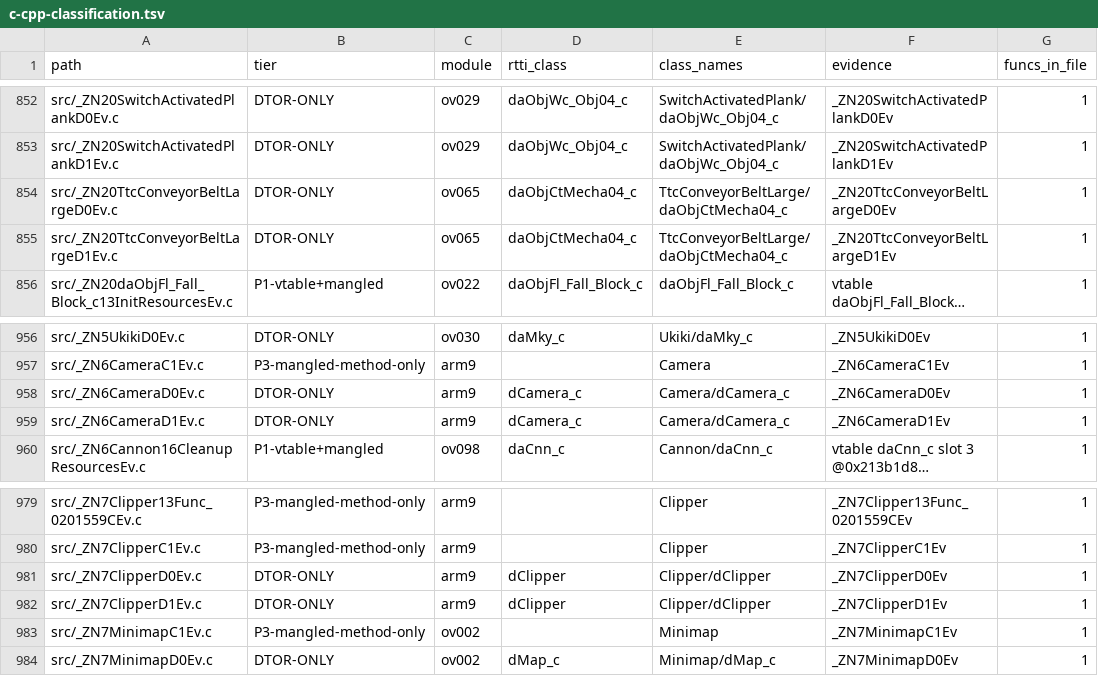
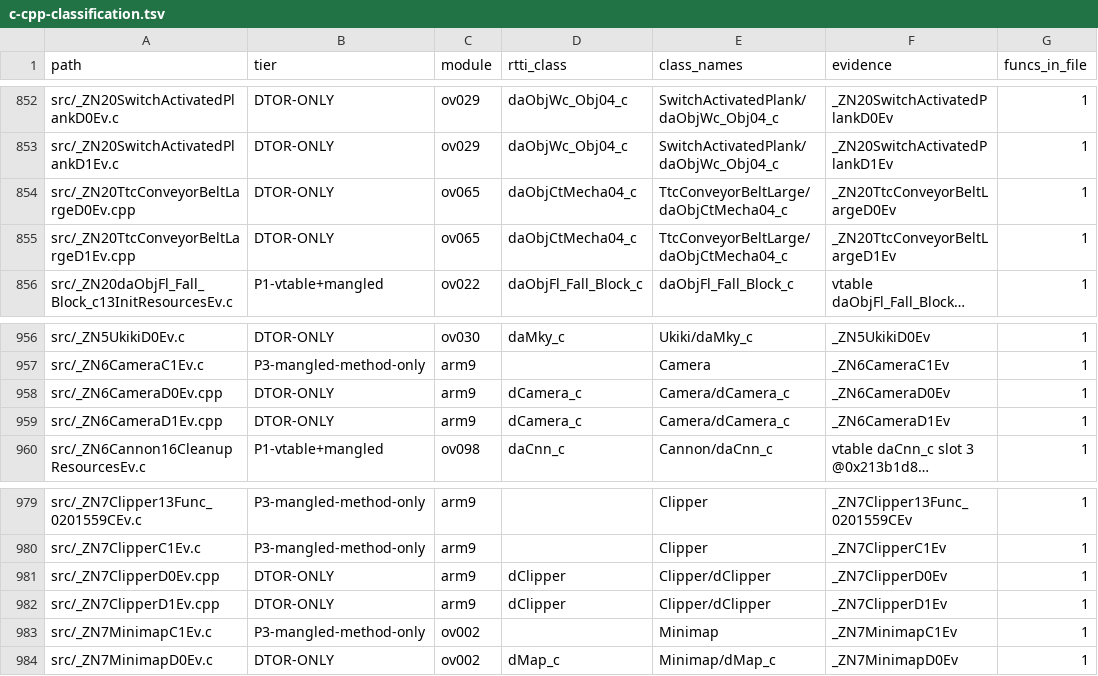
Before and after one commit to AdrianBros/sm64ds-decomp, a TSV file: notes/data/c-cpp-classification.tsv, drawn as a sheet; only a part is shown, gaps mark what is left out; long unchanged cells end in …; the diff names each change by its address in the sheet, - before the commit and + after, or states it on an @@ line.

Commit message:
Camera, Clipper and TtcConveyorBeltLarge get real destructors (#1865)
* Camera, Clipper and TtcConveyorBeltLarge get real destructors

Six more D0/D1 pairs stop being mangled-name C. Each was logged as
blocked; none of the three reasons survived measurement.

Camera (arm9). The cartridge's ~Camera stores three vtables in a row --
Camera's, View's, then dBase_c's -- and calls fBase_c's D2. Earlier
attempts spelled that as one struct with a two-deep base list and got
nothing. The shape that works declares View as its own class with an
INLINE destructor:

    struct View : dBase_c { virtual ~View() {} };
    struct Camera : View  { virtual ~Camera(); };
    Camera::~Camera() {}

An inline ~View is why the ROM has no bl to a _ZN4ViewD2Ev at that site:
every subclass inlines the store.

Clipper (arm9). Blocked tree-wide because include/types.h declares
~Vector3() {} -- correctly, the ROM's __destroy_arr calls prove the
element type is non-POD -- so Clipper.h's Vector3 members make mwcc emit
member teardown the cartridge's destructor does not have. The shadow
struct in the destructor file spells those members as raw padding, and
the ROM's single vptr store comes back exactly. Its D0 needed the class
operator delete routing through Memory::operator_delete2 (0x0203cbcc),
the #1851 pattern.

TtcConveyorBeltLarge (ov065). A flat header; the shadow names
dBgActor_c as the base with TextureTransformer at 0x320 and ShadowModel
at 0x334. Its own destructor stores _ZTV16daObjCtMecha04_c rather than a
vtable under its own name -- both names are already aliases on
0x0211d1ec in ov065's symbols.txt, so the store resolves and
--strict-relocs confirms the destination.

All six verified through match.py --strict-relocs before installation.
Full relink 106/106 exact, 11,064 source-built functions reproducing,
0 mismatching.

* Rename the six migrated destructors .c -> .cpp

Pure rename, split from the rewrite so all six land R100 and the
attribution gate reads 0 changed, 0 lost. None carried an
attribution.json override. arm9 and ov065 delinks re-pointed, with the
two notes/data tables.

```diff
--- a/notes/data/c-cpp-classification.tsv
+++ b/notes/data/c-cpp-classification.tsv
-A854 (path): src/_ZN20TtcConveyorBeltLargeD0Ev.c
+A854 (path): src/_ZN20TtcConveyorBeltLargeD0Ev.cpp
-A855 (path): src/_ZN20TtcConveyorBeltLargeD1Ev.c
+A855 (path): src/_ZN20TtcConveyorBeltLargeD1Ev.cpp
-A958 (path): src/_ZN6CameraD0Ev.c
+A958 (path): src/_ZN6CameraD0Ev.cpp
-A959 (path): src/_ZN6CameraD1Ev.c
+A959 (path): src/_ZN6CameraD1Ev.cpp
-A981 (path): src/_ZN7ClipperD0Ev.c
+A981 (path): src/_ZN7ClipperD0Ev.cpp
-A982 (path): src/_ZN7ClipperD1Ev.c
+A982 (path): src/_ZN7ClipperD1Ev.cpp
```
Also changed, not shown: 15 other files.
